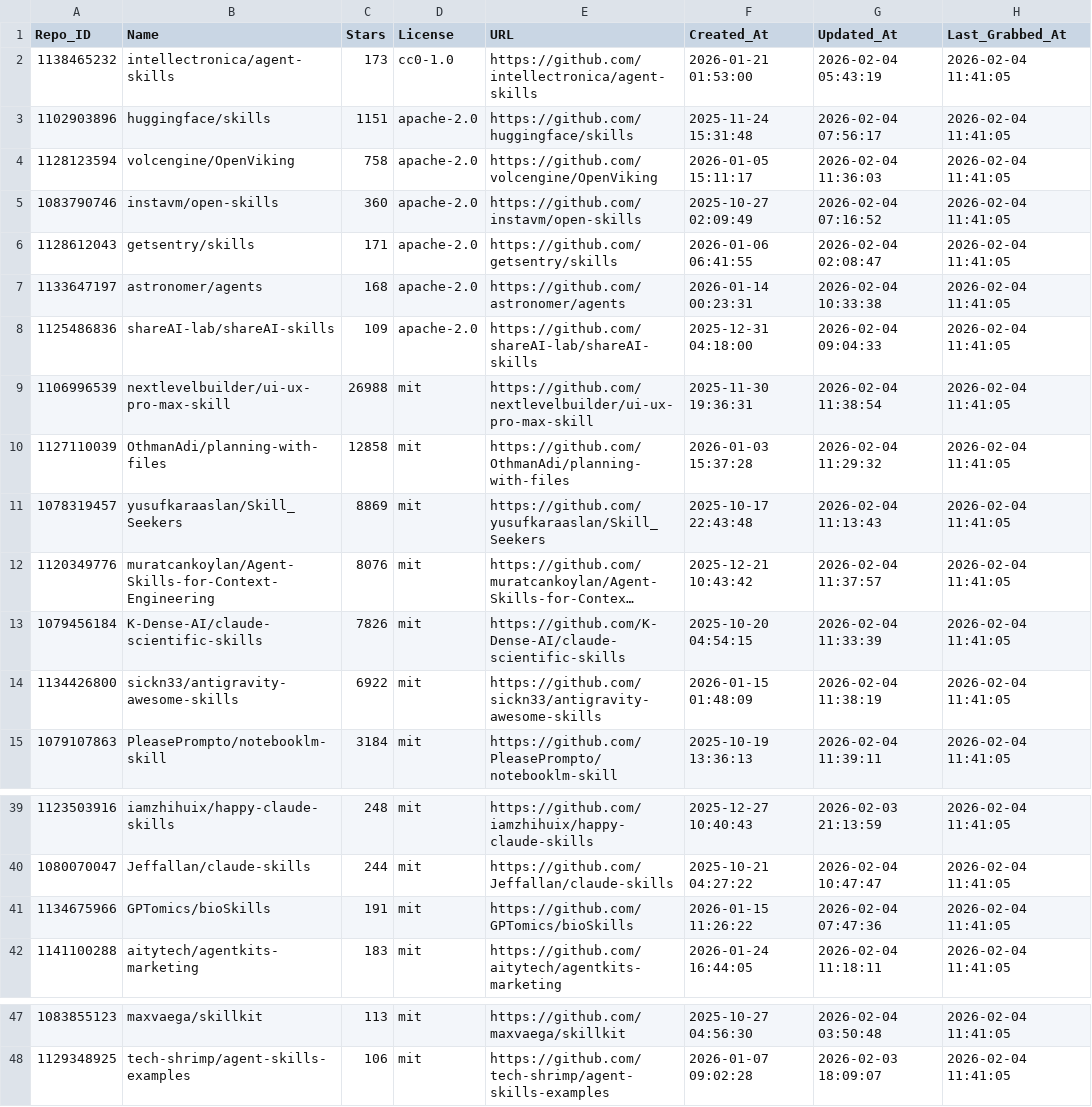
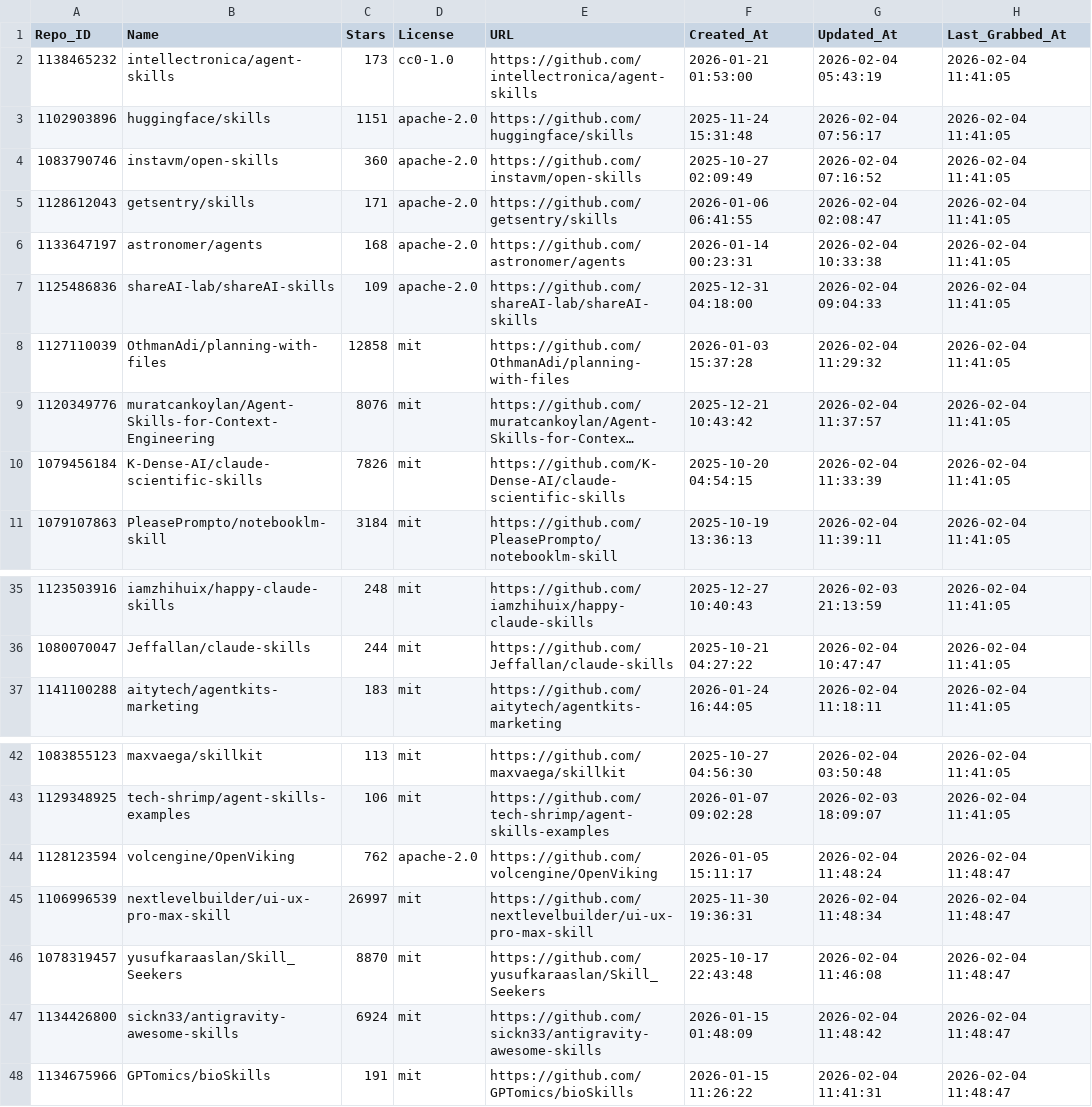
Before and after one commit to whuzhy/Fetch_Skills, a CSV file: Data_Changes/Update_Major_0204.csv, drawn as a sheet; only a part is shown, gaps mark what is left out; long unchanged cells end in …; removed rows and columns are numbered as before the commit, all else as after; the diff names each change by its address in the sheet, - before the commit and + after, or states it on an @@ line.

```diff
--- a/Data_Changes/Update_Major_0204.csv
+++ b/Data_Changes/Update_Major_0204.csv
-row 4: 1128123594 | volcengine/OpenViking | 758 | apache-2.0 | https://github.com/volcengine/OpenViking | 2026-01-05 15:11:17 | 2026-02-04 11:36:03 | 2026-02-04 11:41:05
-row 9: 1106996539 | nextlevelbuilder/ui-ux-pro-max-skill | 26988 | mit | https://github.com/nextlevelbuilder/ui-ux-pro-max-skill | 2025-11-30 19:36:31 | 2026-02-04 11:38:54 | 2026-02-04 11:41:05
-row 11: 1078319457 | yusufkaraaslan/Skill_Seekers | 8869 | mit | https://github.com/yusufkaraaslan/Skill_Seekers | 2025-10-17 22:43:48 | 2026-02-04 11:13:43 | 2026-02-04 11:41:05
-row 14: 1134426800 | sickn33/antigravity-awesome-skills | 6922 | mit | https://github.com/sickn33/antigravity-awesome-skills | 2026-01-15 01:48:09 | 2026-02-04 11:38:19 | 2026-02-04 11:41:05
-row 41: 1134675966 | GPTomics/bioSkills | 191 | mit | https://github.com/GPTomics/bioSkills | 2026-01-15 11:26:22 | 2026-02-04 07:47:36 | 2026-02-04 11:41:05
+row 44: 1128123594 | volcengine/OpenViking | 762 | apache-2.0 | https://github.com/volcengine/OpenViking | 2026-01-05 15:11:17 | 2026-02-04 11:48:24 | 2026-02-04 11:48:47
+row 45: 1106996539 | nextlevelbuilder/ui-ux-pro-max-skill | 26997 | mit | https://github.com/nextlevelbuilder/ui-ux-pro-max-skill | 2025-11-30 19:36:31 | 2026-02-04 11:48:34 | 2026-02-04 11:48:47
+row 46: 1078319457 | yusufkaraaslan/Skill_Seekers | 8870 | mit | https://github.com/yusufkaraaslan/Skill_Seekers | 2025-10-17 22:43:48 | 2026-02-04 11:46:08 | 2026-02-04 11:48:47
+row 47: 1134426800 | sickn33/antigravity-awesome-skills | 6924 | mit | https://github.com/sickn33/antigravity-awesome-skills | 2026-01-15 01:48:09 | 2026-02-04 11:48:42 | 2026-02-04 11:48:47
+row 48: 1134675966 | GPTomics/bioSkills | 191 | mit | https://github.com/GPTomics/bioSkills | 2026-01-15 11:26:22 | 2026-02-04 11:41:31 | 2026-02-04 11:48:47
```
Also changed, not shown: Data_Changes/Update_Other_0204.csv, Data_Total/major_licenses_total.csv, 1 other file.
